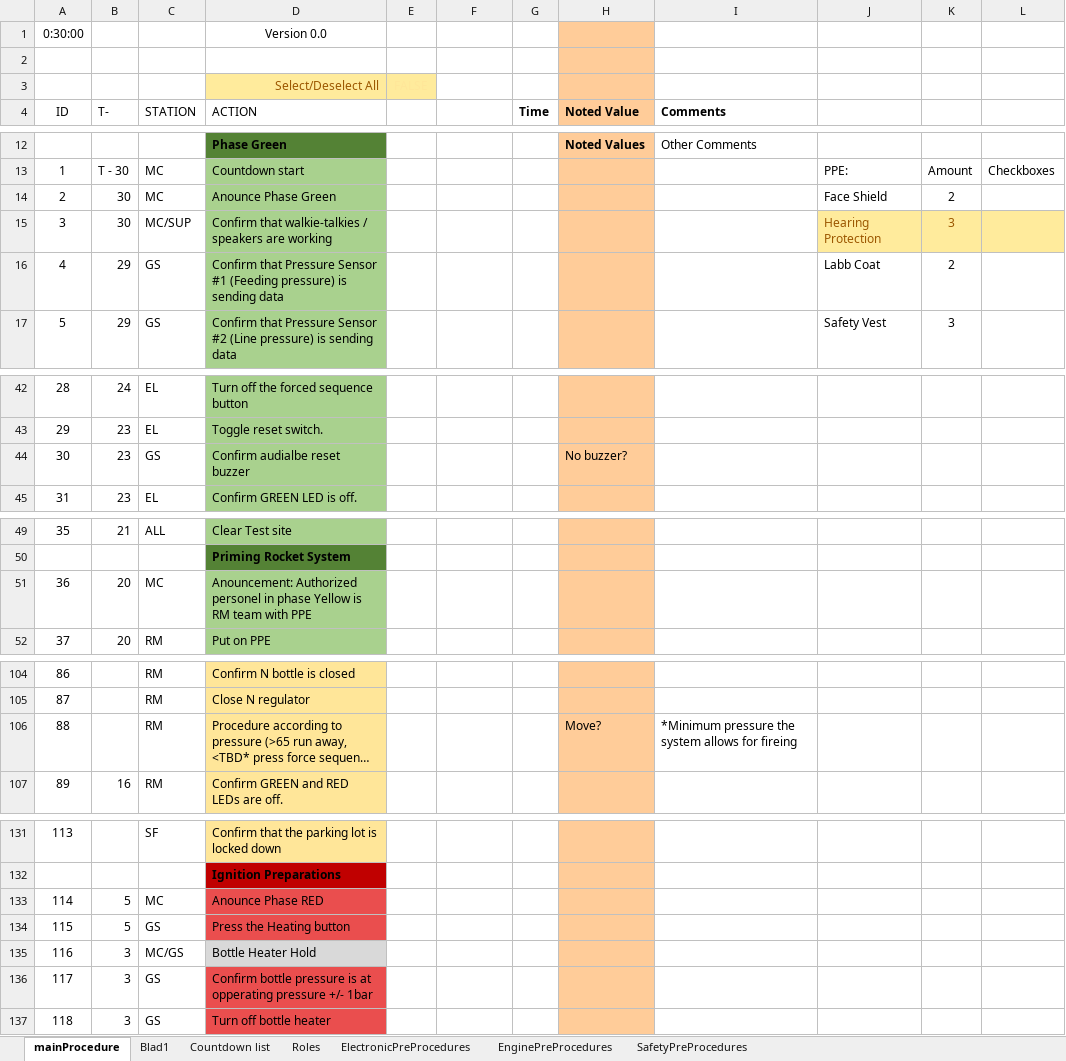
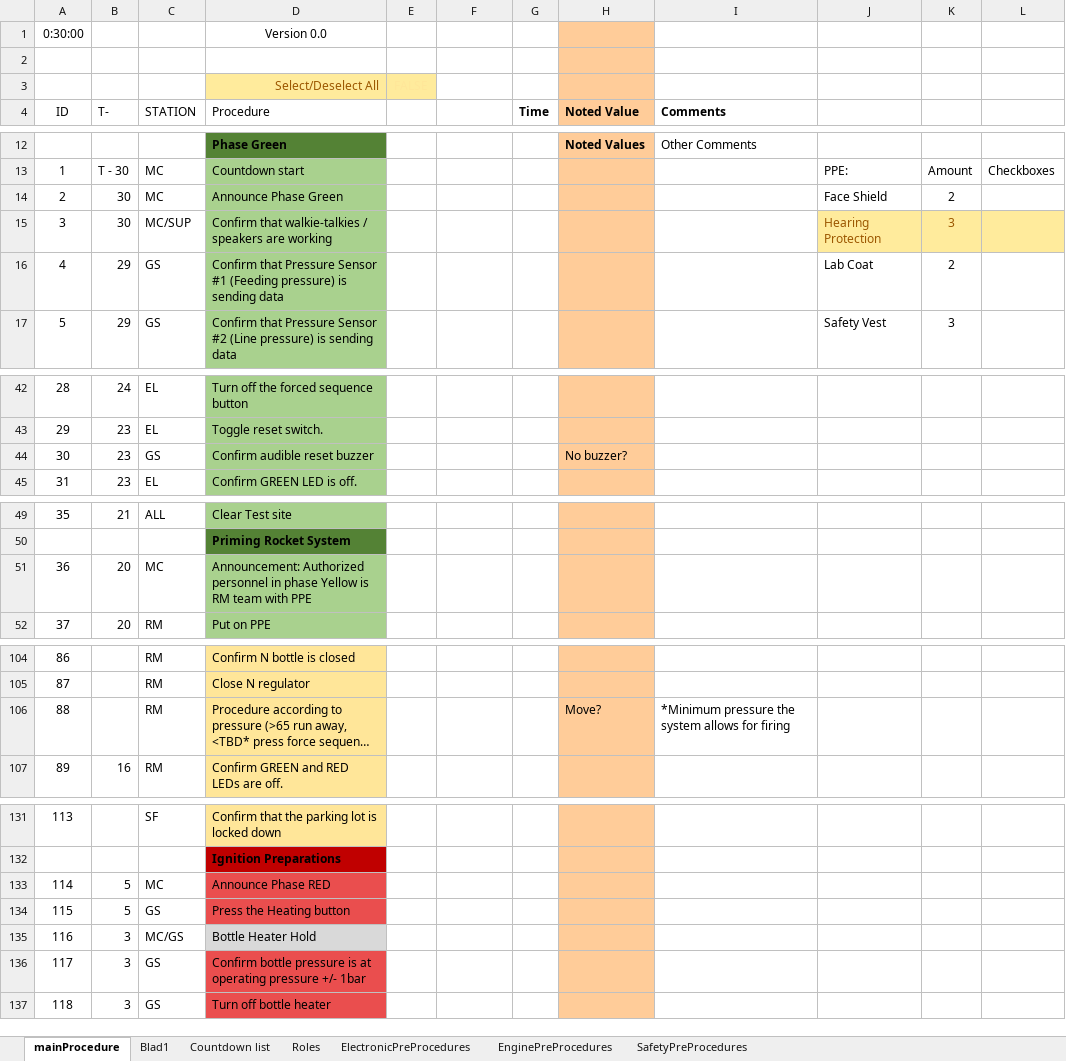
Before and after one commit to finhan-2/RavenProcedure, an Excel workbook: mainProcedure.xlsm, sheet mainProcedure, drawn as a sheet; only a part is shown, gaps mark what is left out; long unchanged cells end in …; values as stored, in another font and other column widths than the file's, no borders; charts and pictures and conditional formats not drawn; the diff covers the shown part only; the diff names each change by its address in the sheet, - before the commit and + after, or states it on an @@ line.

Commit message:
Spell check on procedures
The excel spell check didn't fix everything

```diff
--- a/mainProcedure.xlsm (sheet mainProcedure)
+++ b/mainProcedure.xlsm (sheet mainProcedure)
-D4: ACTION
+D4: Procedure
-D14 (Procedure): Anounce Phase Green
+D14 (Procedure): Announce Phase Green
-J16: Labb Coat
+J16: Lab Coat
-D44 (Procedure): Confirm audialbe reset buzzer
+D44 (Procedure): Confirm audible reset buzzer
-D51 (Procedure): Anouncement: Authorized personel in phase…
+D51 (Procedure): Announcement: Authorized personnel in phase…
-I106 (Comments): …allows for fireing
+I106 (Comments): …allows for firing
-D133 (Procedure): Anounce Phase RED
+D133 (Procedure): Announce Phase RED
-D136 (Procedure): …is at opperating pressure +/-…
+D136 (Procedure): …is at operating pressure +/-…
```
Also changed, not shown: 1 edited cell elsewhere in this sheet, sheet ElectronicPreProcedures, sheet Roles, sheet EnginePreProcedures, formulas that keep their value, charts or pictures, 1 other file.
